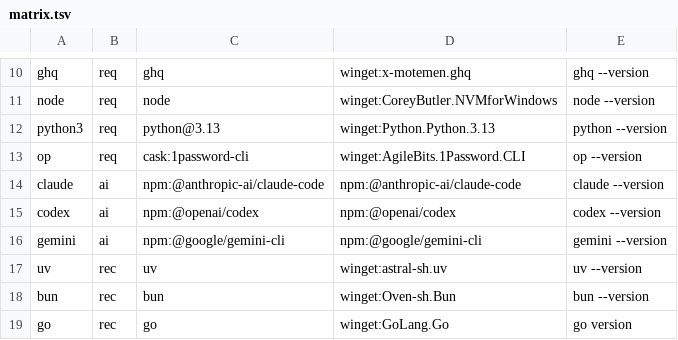
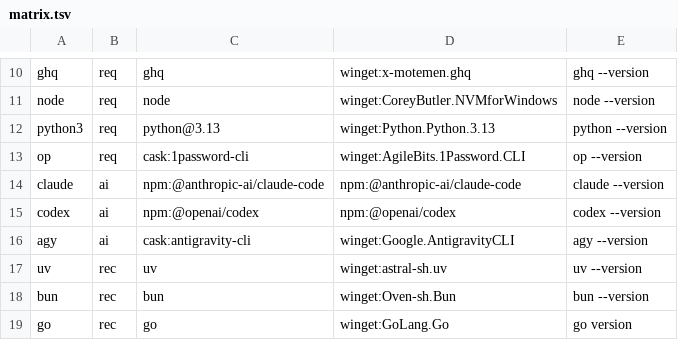
Before and after one commit to Nicolas0315/dotfiles, a TSV file: tools/matrix.tsv, drawn as a sheet; only a part is shown, gaps mark what is left out.

```diff
--- a/tools/matrix.tsv
+++ b/tools/matrix.tsv
@@ -15,3 +15,3 @@ claude	ai	npm:@anthropic-ai/claude-code	npm:@anthropic-ai/claude-code	claude --v
 codex	ai	npm:@openai/codex	npm:@openai/codex	codex --version
-gemini	ai	npm:@google/gemini-cli	npm:@google/gemini-cli	gemini --version
+agy	ai	cask:antigravity-cli	winget:Google.AntigravityCLI	agy --version
 uv	rec	uv	winget:astral-sh.uv	uv --version
```
Also changed, not shown: 12 other files.
